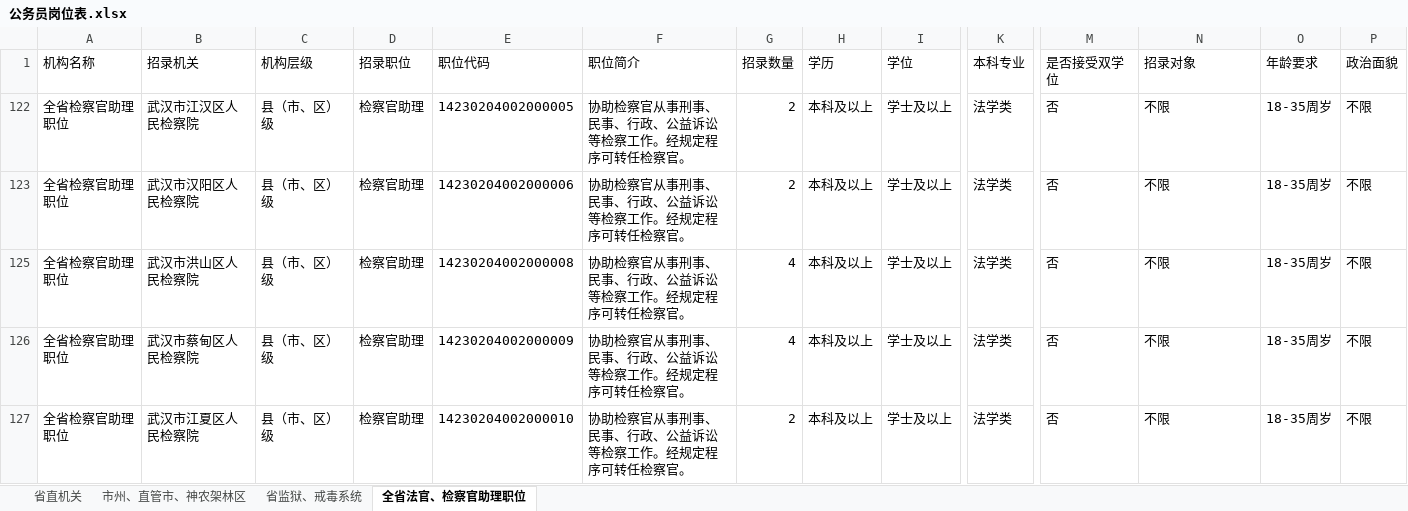
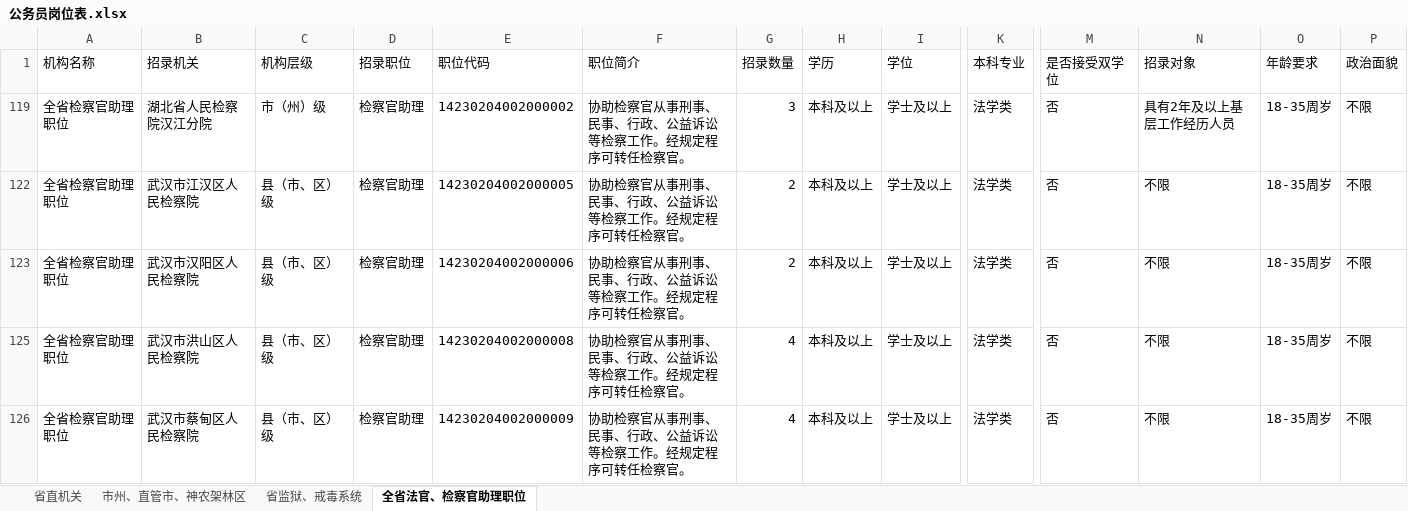
Before and after one commit to qkd90/gwy, an Excel workbook: 公务员/武汉公务员/公务员岗位表.xlsx, sheet 全省法官、检察官助理职位, drawn as a sheet; only a part is shown, gaps mark what is left out; the shorter side is filled out with more unchanged rows; values as stored, in another font and other column widths than the file's, no borders; rows hold the shown columns only; the diff names each change by its address in the sheet, - before the commit and + after, or states it on an @@ line.

```diff
--- a/公务员/武汉公务员/公务员岗位表.xlsx (sheet 全省法官、检察官助理职位)
+++ b/公务员/武汉公务员/公务员岗位表.xlsx (sheet 全省法官、检察官助理职位)
@@ row 119 unhidden: 全省检察官助理职位 | 湖北省人民检察院汉江分院 | 市（州）级 | 检察官助理 | 14230204002000002 | 协助检察官从事刑事、民事、行政、公益诉讼等检察工作。经规定程序可转任检察官。 | 3 | 本科及以上 | 学士及以上 | 法学类 | 否 | 具有2年及以上基层工作经历人员 | 18-35周岁 | 不限 @@
```
Also changed, not shown: 4 other files.
